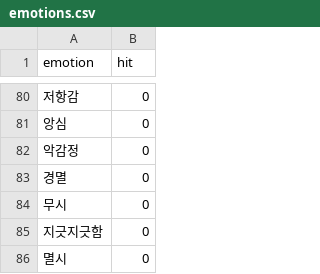
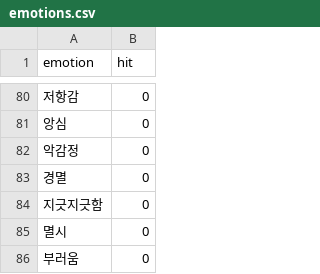
Before and after one commit to soyun8/book, a CSV file: src/main/resources/csv/emotions.csv, drawn as a sheet; only a part is shown, gaps mark what is left out; the shorter side is filled out with more unchanged rows; the diff names each change by its address in the sheet, - before the commit and + after, or states it on an @@ line.

```diff
--- a/src/main/resources/csv/emotions.csv
+++ b/src/main/resources/csv/emotions.csv
-row 84: 무시 | 0
```
Also changed, not shown: 4 other files.
